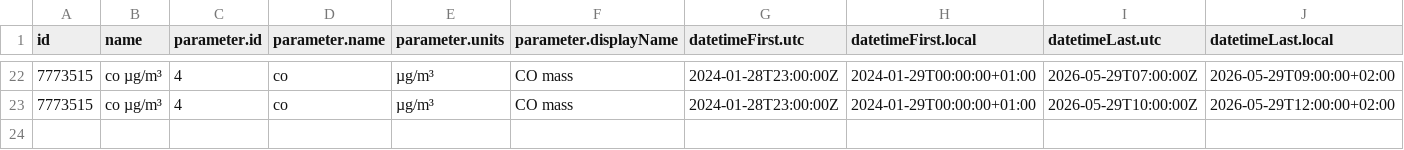
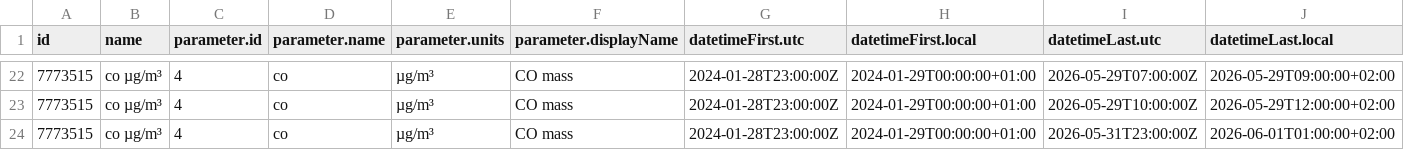
Before and after one commit to PatriVaca/practica_08_airquality, a CSV file: data/air_data.csv, drawn as a sheet; only a part is shown, gaps mark what is left out; rows hold the shown columns only; the diff names each change by its address in the sheet, - before the commit and + after, or states it on an @@ line.

Commit message:
gh actions: Update data Tue Jun  2 11:45:08 UTC 2026

```diff
--- a/data/air_data.csv
+++ b/data/air_data.csv
+row 24: 7773515 | co µg/m³ | 4 | co | µg/m³ | CO mass | 2024-01-28T23:00:00Z | 2024-01-29T00:00:00+01:00 | 2026-05-31T23:00:00Z | 2026-06-01T01:00:00+02:00
```
